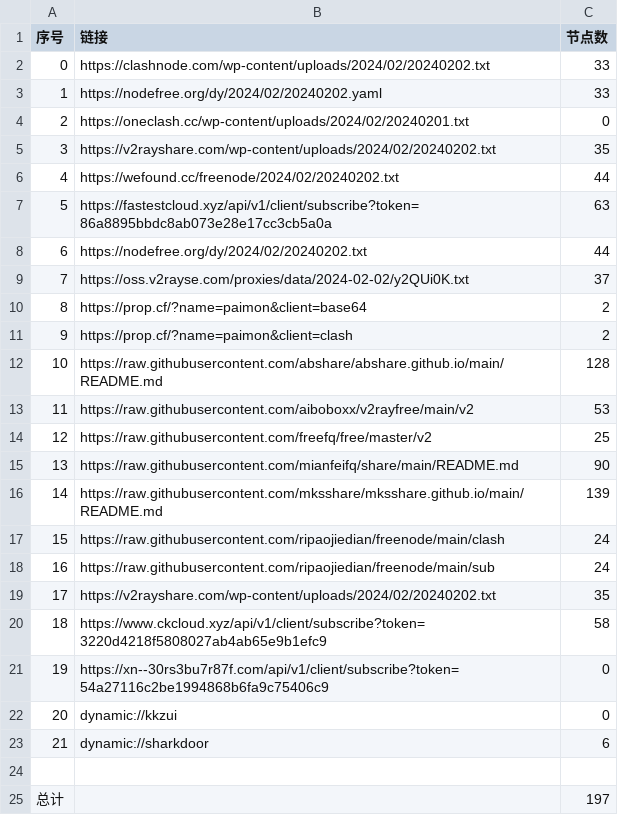
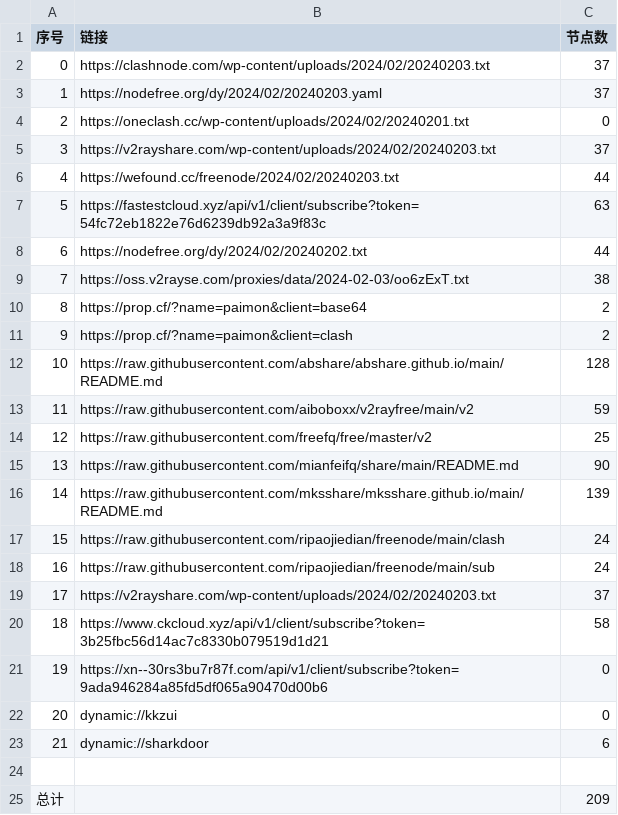
Before and after one commit to PrimarySchoolChief/NoMoreWalls, a CSV file: list_result.csv, drawn as a sheet.

```diff
--- a/list_result.csv
+++ b/list_result.csv
@@ -1,10 +1,10 @@
 序号,链接,节点数
-0,https://clashnode.com/wp-content/uploads/2024/02/20240202.txt,33
-1,https://nodefree.org/dy/2024/02/20240202.yaml,33
+0,https://clashnode.com/wp-content/uploads/2024/02/20240203.txt,37
+1,https://nodefree.org/dy/2024/02/20240203.yaml,37
 2,https://oneclash.cc/wp-content/uploads/2024/02/20240201.txt,0
-3,https://v2rayshare.com/wp-content/uploads/2024/02/20240202.txt,35
-4,https://wefound.cc/freenode/2024/02/20240202.txt,44
-5,https://fastestcloud.xyz/api/v1/client/subscribe?token=86a8895bbdc8ab073e28e17cc3cb5a0a,63
+3,https://v2rayshare.com/wp-content/uploads/2024/02/20240203.txt,37
+4,https://wefound.cc/freenode/2024/02/20240203.txt,44
+5,https://fastestcloud.xyz/api/v1/client/subscribe?token=54fc72eb1822e76d6239db92a3a9f83c,63
 6,https://nodefree.org/dy/2024/02/20240202.txt,44
-7,https://oss.v2rayse.com/proxies/data/2024-02-02/y2QUi0K.txt,37
+7,https://oss.v2rayse.com/proxies/data/2024-02-03/oo6zExT.txt,38
 8,https://prop.cf/?name=paimon&client=base64,2
@@ -12,3 +12,3 @@
 10,https://raw.githubusercontent.com/abshare/abshare.github.io/main/README.md,128
-11,https://raw.githubusercontent.com/aiboboxx/v2rayfree/main/v2,53
+11,https://raw.githubusercontent.com/aiboboxx/v2rayfree/main/v2,59
 12,https://raw.githubusercontent.com/freefq/free/master/v2,25
@@ -18,5 +18,5 @@
 16,https://raw.githubusercontent.com/ripaojiedian/freenode/main/sub,24
-17,https://v2rayshare.com/wp-content/uploads/2024/02/20240202.txt,35
-18,https://www.ckcloud.xyz/api/v1/client/subscribe?token=3220d4218f5808027ab4ab65e9b1efc9,58
-19,https://xn--30rs3bu7r87f.com/api/v1/client/subscribe?token=54a27116c2be1994868b6fa9c75406c9,0
+17,https://v2rayshare.com/wp-content/uploads/2024/02/20240203.txt,37
+18,https://www.ckcloud.xyz/api/v1/client/subscribe?token=3b25fbc56d14ac7c8330b079519d1d21,58
+19,https://xn--30rs3bu7r87f.com/api/v1/client/subscribe?token=9ada946284a85fd5df065a90470d00b6,0
 20,dynamic://kkzui,0
@@ -24,2 +24,2 @@
 
-总计,,197
+总计,,209
```
Also changed, not shown: 12 other files.
